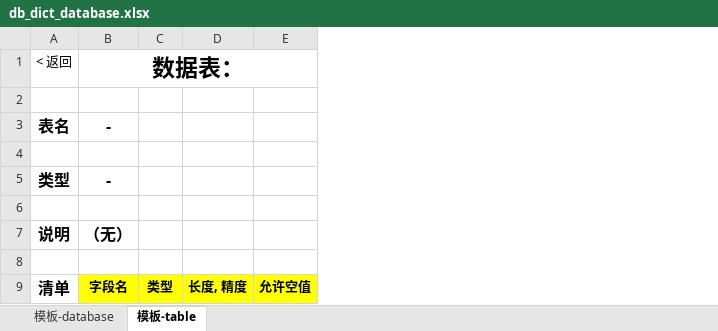
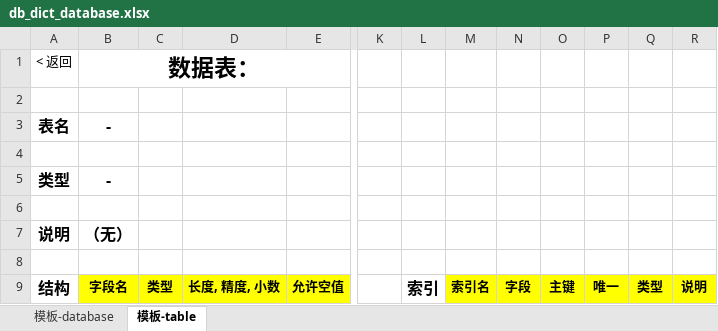
Before and after one commit to ourcolour/GenDict, an Excel workbook: services/templates/db_dict_database.xlsx, sheet 模板-table, drawn as a sheet; only a part is shown, gaps mark what is left out; values as stored, in another font and other column widths than the file's, no borders; removed rows and columns are numbered as before the commit, all else as after; the diff names each change by its address in the sheet, - before the commit and + after, or states it on an @@ line.

Commit message:
feat(dict): 支持生成数据库索引信息
- 新增索引信息结构体IndexInfo，包含索引名称、类型、字段列表等信息
- 在TableInfo中增加IndexList字段，用于存储表的索引信息- 实现getTableIndexInfoMap方法，支持SQL Server、MySQL、PostgreSQL、Oracle和SQLite的索引信息查询
- 优化buildTableInfo方法，支持构建包含索引信息的表结构- 调整getTableType方法，改为批量获取所有表的类型信息
-重构getTableColumnInfoMap方法，统一处理各数据库的字段信息查询
- 移除无用的fmt包导入和BuildTableByName方法- 更新.gitignore文件，排除Go编译产物和日志文件

```diff
--- a/services/templates/db_dict_database.xlsx (sheet 模板-table)
+++ b/services/templates/db_dict_database.xlsx (sheet 模板-table)
-column D, row 9: 长度, 精度
+column D, row 9: 长度, 精度, 小数
+column K, empty
+column L, row 9: 索引
+column M, row 9: 索引名
+column N, row 9: 字段
+column O, row 9: 主键
+column P, row 9: 唯一
+column Q, row 9: 类型
+column R, row 9: 说明
-A9 (< 返回): 清单
+A9 (< 返回): 结构
```
Also changed, not shown: 9 other files.
